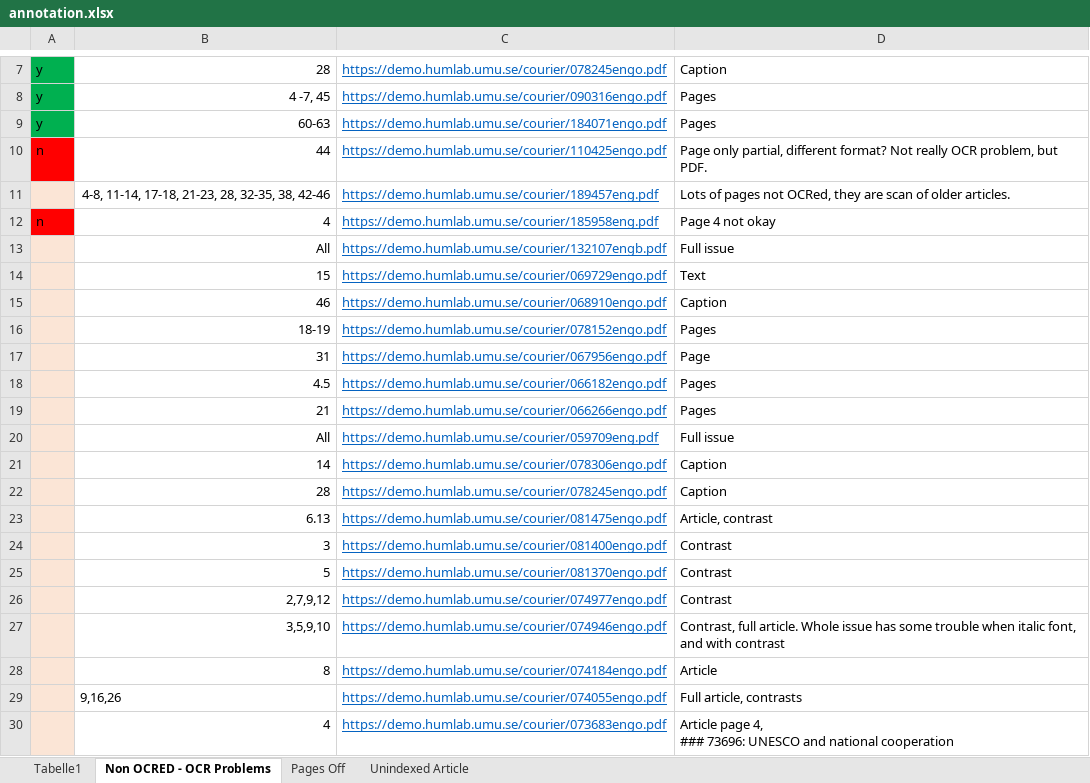
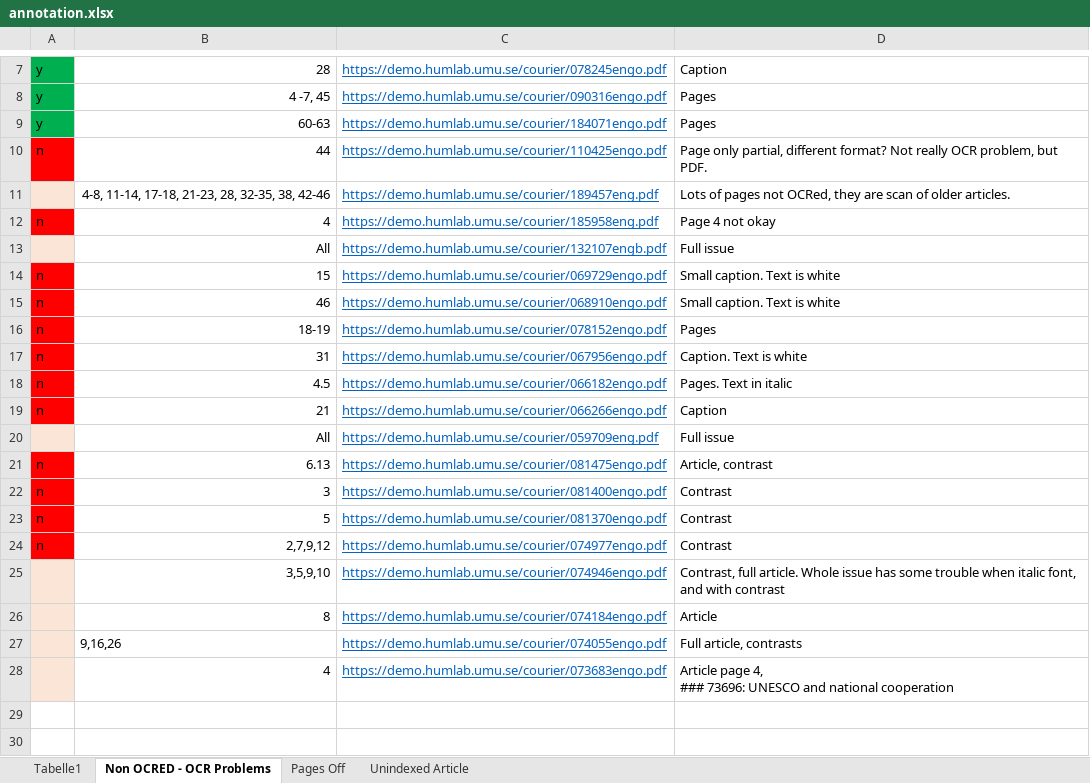
Before and after one commit to inidun/tagged_courier, an Excel workbook: annotation.xlsx, sheet Non OCRED - OCR Problems, drawn as a sheet; only a part is shown, gaps mark what is left out; values as stored, in another font and other column widths than the file's, no borders; removed rows and columns are numbered as before the commit, all else as after; the diff names each change by its address in the sheet, - before the commit and + after, or states it on an @@ line.

Commit message:
Add files via upload

```diff
--- a/annotation.xlsx (sheet Non OCRED - OCR Problems)
+++ b/annotation.xlsx (sheet Non OCRED - OCR Problems)
-A14:A19: (empty)
+A14:A19: n
-A14:A19 fill: #FBE5D6
+A14:A19 fill: #FF0000
-D14: Text
+D14: Small caption. Text is white
-D15: Caption
+D15: Small caption. Text is white
-D17: Page
+D17: Caption. Text is white
-D18: Pages
+D18: Pages. Text in italic
-D19: Pages
+D19: Caption
-row 21:  | 14 | https://demo.humlab.umu.se/courier/078306engo.pdf | Caption
-row 22:  | 28 | https://demo.humlab.umu.se/courier/078245engo.pdf | Caption
-A21:A24: (empty)
+A21:A24: n
-A21:A24 fill: #FBE5D6
+A21:A24 fill: #FF0000
```
